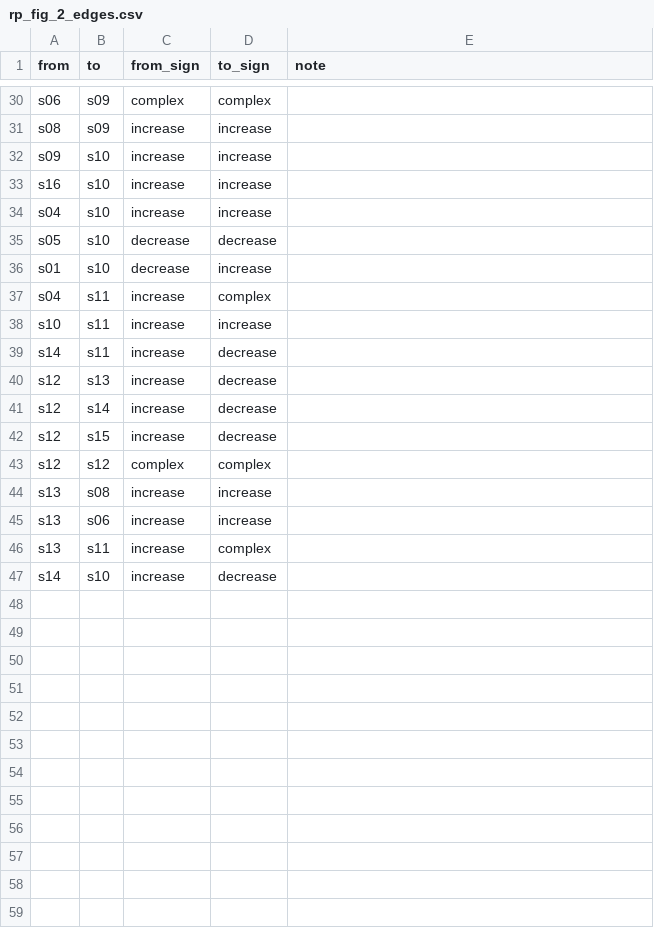
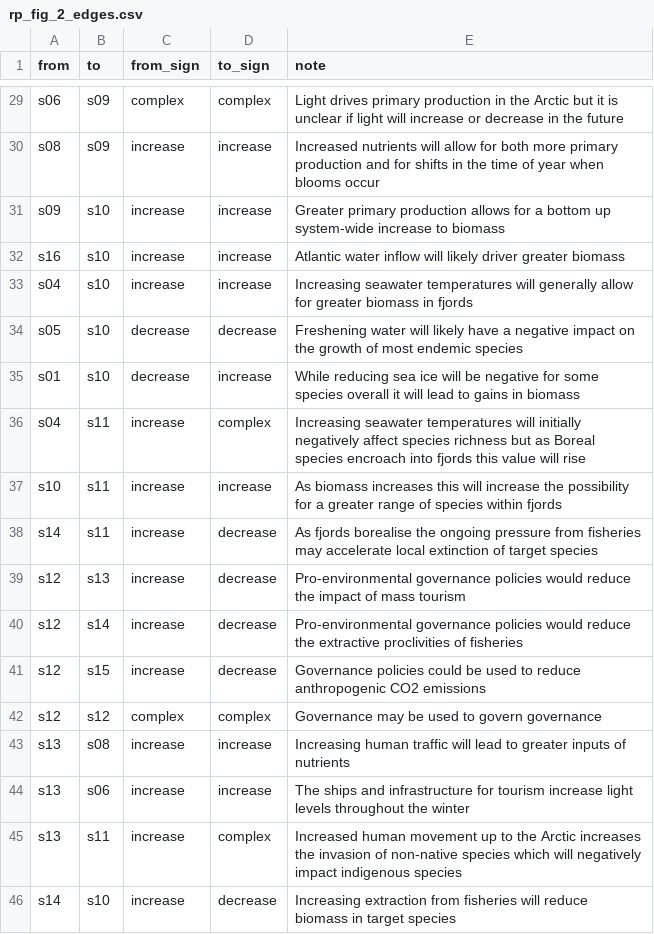
Before and after one commit to FACE-IT-project/WP1, a CSV file: data/figures/rp_fig_2_edges.csv, drawn as a sheet; only a part is shown, gaps mark what is left out; addresses are those after the commit; the diff covers the shown part only; the diff names each change by its address in the sheet, - before the commit and + after, or states it on an @@ line.

```diff
--- a/data/figures/rp_fig_2_edges.csv
+++ b/data/figures/rp_fig_2_edges.csv
-E29 (note): (empty)
+E29 (note): Light drives primary production in the Arctic but it is unclear if light will increase or decrease in the future
-E30 (note): (empty)
+E30 (note): Increased nutrients will allow for both more primary production and for shifts in the time of year when blooms occur
-E31 (note): (empty)
+E31 (note): Greater primary production allows for a bottom up system-wide increase to biomass
-E32 (note): (empty)
+E32 (note): Atlantic water inflow will likely driver greater biomass
-E33 (note): (empty)
+E33 (note): Increasing seawater temperatures will generally allow for greater biomass in fjords
-E34 (note): (empty)
+E34 (note): Freshening water will likely have a negative impact on the growth of most endemic species
-E35 (note): (empty)
+E35 (note): While reducing sea ice will be negative for some species overall it will lead to gains in biomass
-E36 (note): (empty)
+E36 (note): Increasing seawater temperatures will initially negatively affect species richness but as Boreal species encroach into fjords this value will rise
-E37 (note): (empty)
+E37 (note): As biomass increases this will increase the possibility for a greater range of species within fjords
-E38 (note): (empty)
+E38 (note): As fjords borealise the ongoing pressure from fisheries may accelerate local extinction of target species
-E39 (note): (empty)
+E39 (note): Pro-environmental governance policies would reduce the impact of mass tourism
-E40 (note): (empty)
+E40 (note): Pro-environmental governance policies would reduce the extractive proclivities of fisheries
-E41 (note): (empty)
+E41 (note): Governance policies could be used to reduce anthropogenic CO2 emissions
-E42 (note): (empty)
+E42 (note): Governance may be used to govern governance
-E43 (note): (empty)
+E43 (note): Increasing human traffic will lead to greater inputs of nutrients
-E44 (note): (empty)
+E44 (note): The ships and infrastructure for tourism increase light levels throughout the winter
-E45 (note): (empty)
+E45 (note): Increased human movement up to the Arctic increases the invasion of non-native species which will negatively impact indigenous species
-E46 (note): (empty)
+E46 (note): Increasing extraction from fisheries will reduce biomass in target species
```
Also changed, not shown: 1 removed row and 26 edited cells elsewhere in this file, 3 other files.
